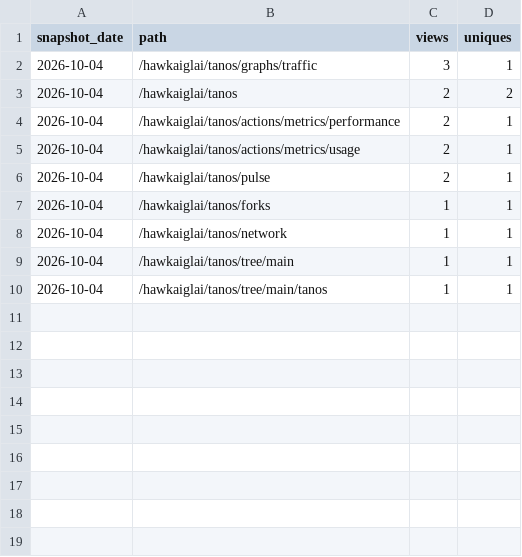
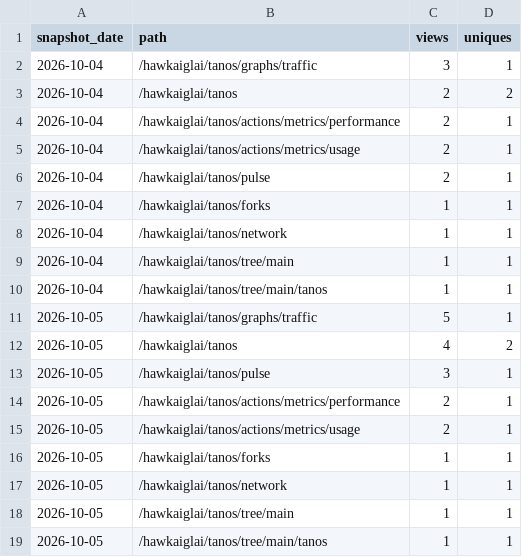
Before and after one commit to hawkaiglai/tanos, a CSV file: paths.csv, drawn as a sheet; the diff names each change by its address in the sheet, - before the commit and + after, or states it on an @@ line.

```diff
--- a/paths.csv
+++ b/paths.csv
+row 11: 2026-10-05 | /hawkaiglai/tanos/graphs/traffic | 5 | 1
+row 12: 2026-10-05 | /hawkaiglai/tanos | 4 | 2
+row 13: 2026-10-05 | /hawkaiglai/tanos/pulse | 3 | 1
+row 14: 2026-10-05 | /hawkaiglai/tanos/actions/metrics/performance | 2 | 1
+row 15: 2026-10-05 | /hawkaiglai/tanos/actions/metrics/usage | 2 | 1
+row 16: 2026-10-05 | /hawkaiglai/tanos/forks | 1 | 1
+row 17: 2026-10-05 | /hawkaiglai/tanos/network | 1 | 1
+row 18: 2026-10-05 | /hawkaiglai/tanos/tree/main | 1 | 1
+row 19: 2026-10-05 | /hawkaiglai/tanos/tree/main/tanos | 1 | 1
```
Also changed, not shown: traffic.csv, 2 other files.
